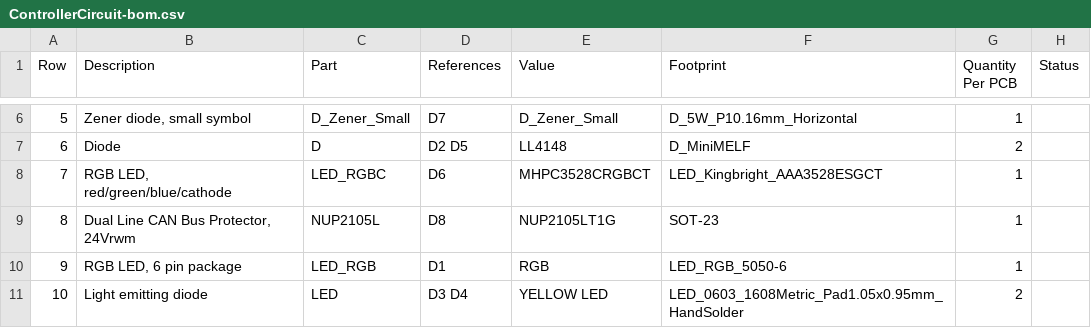
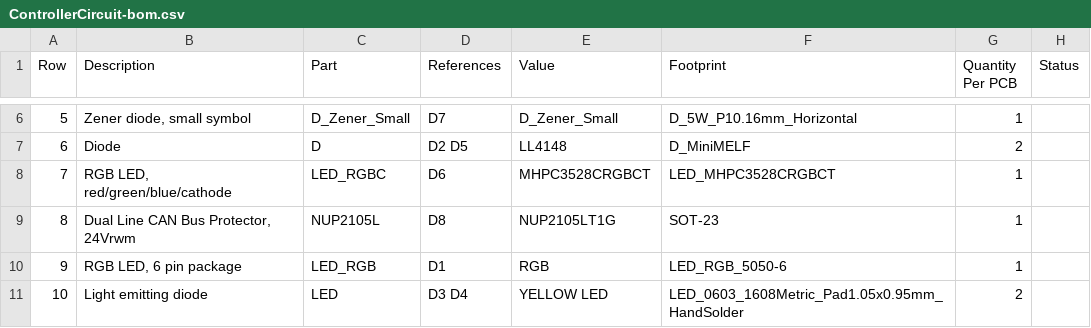
Before and after one commit to stuartpittaway/diyBMSv4, a CSV file: ControllerCircuit/export/ControllerCircuit-bom.csv, drawn as a sheet; only a part is shown, gaps mark what is left out; the diff names each change by its address in the sheet, - before the commit and + after, or states it on an @@ line.

```diff
--- a/ControllerCircuit/export/ControllerCircuit-bom.csv
+++ b/ControllerCircuit/export/ControllerCircuit-bom.csv
-F8 (Footprint): LED_Kingbright_AAA3528ESGCT
+F8 (Footprint): LED_MHPC3528CRGBCT
```
Also changed, not shown: ControllerCircuit/export/ControllerCircuit_bom_jlc.csv, ControllerCircuit/export/gerbers/ControllerCircuit-top_pos.csv, 16 other files.
